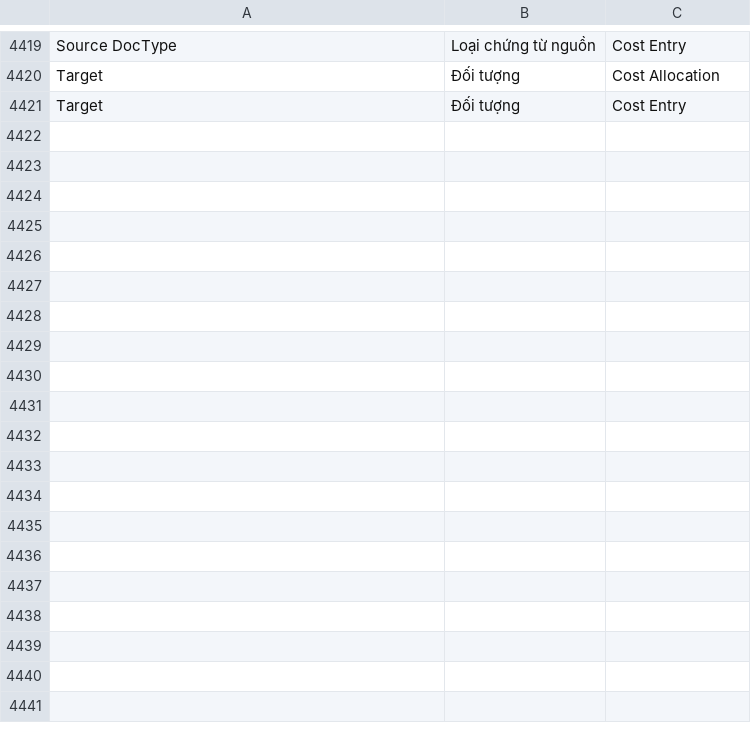
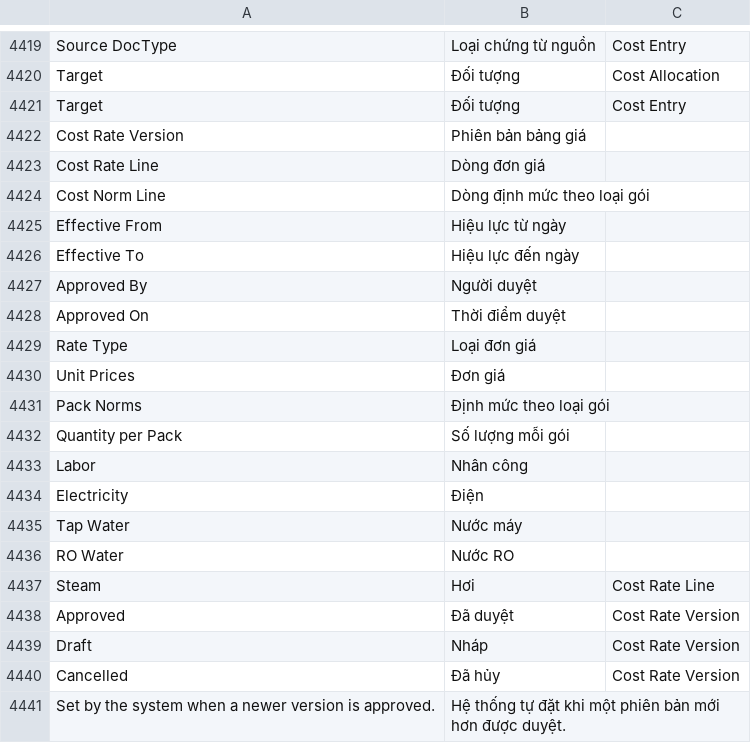
Before and after one commit to mvl26/tracecore, a CSV file: tracecore/translations/vi.csv, drawn as a sheet; only a part is shown, gaps mark what is left out; the diff covers the shown part only.

```diff
--- a/tracecore/translations/vi.csv
+++ b/tracecore/translations/vi.csv
@@ -4421 +4421,21 @@ Target,Đối tượng,Cost Allocation
 Target,Đối tượng,Cost Entry
+Cost Rate Version,Phiên bản bảng giá,
+Cost Rate Line,Dòng đơn giá,
+Cost Norm Line,Dòng định mức theo loại gói,
+Effective From,Hiệu lực từ ngày,
+Effective To,Hiệu lực đến ngày,
+Approved By,Người duyệt,
+Approved On,Thời điểm duyệt,
+Rate Type,Loại đơn giá,
+Unit Prices,Đơn giá,
+Pack Norms,Định mức theo loại gói,
+Quantity per Pack,Số lượng mỗi gói,
+Labor,Nhân công,
+Electricity,Điện,
+Tap Water,Nước máy,
+RO Water,Nước RO,
+Steam,Hơi,Cost Rate Line
+Approved,Đã duyệt,Cost Rate Version
+Draft,Nháp,Cost Rate Version
+Cancelled,Đã hủy,Cost Rate Version
+Set by the system when a newer version is approved.,Hệ thống tự đặt khi một phiên bản mới hơn được duyệt.,
```
Also changed, not shown: 19 added rows elsewhere in this file, 6 other files.
